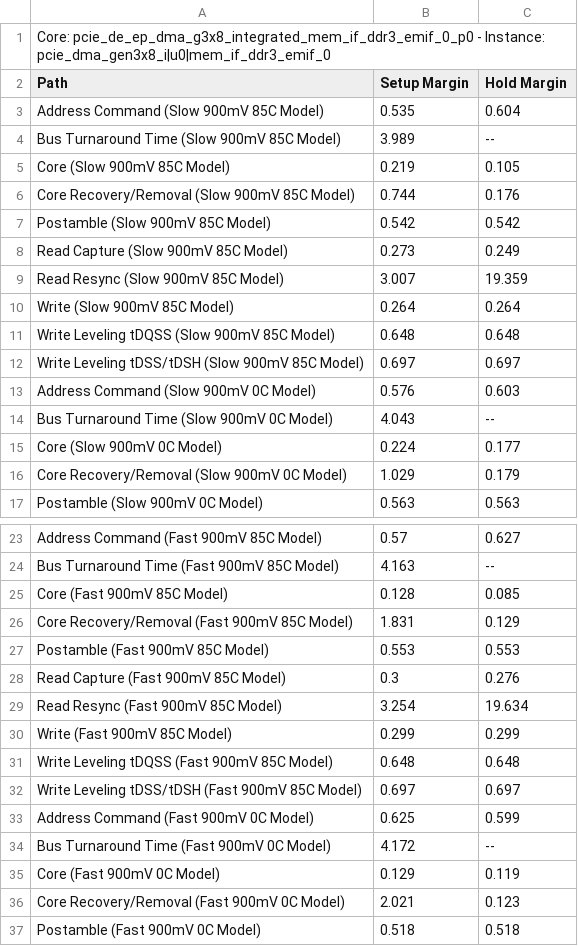
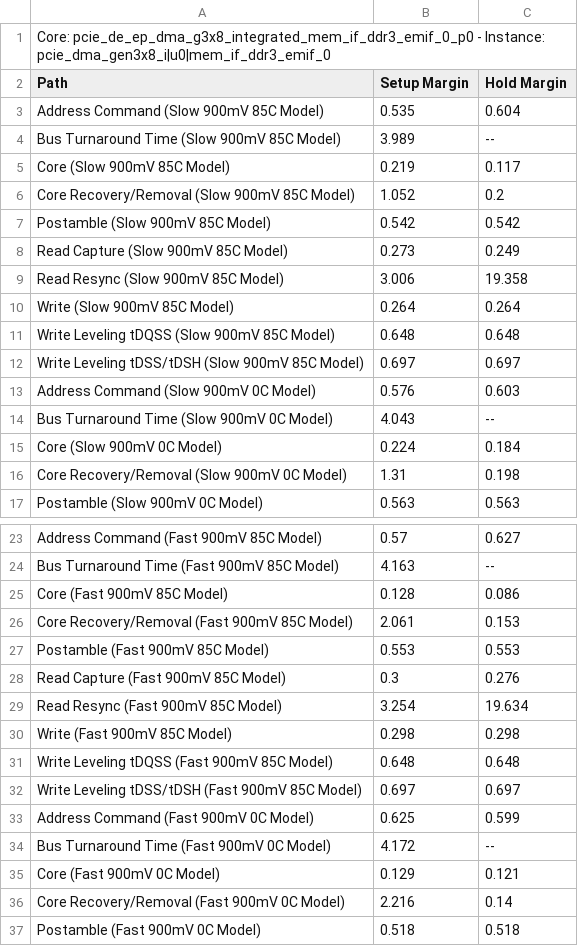
Before and after one commit to Jackwin/fast_wps_nios, a CSV file: pcie_de_ep_dma_g3x8_integrated_mem_if_ddr3_emif_0_p0_summary.csv, drawn as a sheet; only a part is shown, gaps mark what is left out.

```diff
--- a/pcie_de_ep_dma_g3x8_integrated_mem_if_ddr3_emif_0_p0_summary.csv
+++ b/pcie_de_ep_dma_g3x8_integrated_mem_if_ddr3_emif_0_p0_summary.csv
@@ -4,7 +4,7 @@ Path, Setup Margin, Hold Margin
 "Bus Turnaround Time (Slow 900mV 85C Model)",3.989,--
-"Core (Slow 900mV 85C Model)",0.219,0.105
-"Core Recovery/Removal (Slow 900mV 85C Model)",0.744,0.176
+"Core (Slow 900mV 85C Model)",0.219,0.117
+"Core Recovery/Removal (Slow 900mV 85C Model)",1.052,0.2
 "Postamble (Slow 900mV 85C Model)",0.542,0.542
 "Read Capture (Slow 900mV 85C Model)",0.273,0.249
-"Read Resync (Slow 900mV 85C Model)",3.007,19.359
+"Read Resync (Slow 900mV 85C Model)",3.006,19.358
 "Write (Slow 900mV 85C Model)",0.264,0.264
@@ -14,4 +14,4 @@ Path, Setup Margin, Hold Margin
 "Bus Turnaround Time (Slow 900mV 0C Model)",4.043,--
-"Core (Slow 900mV 0C Model)",0.224,0.177
-"Core Recovery/Removal (Slow 900mV 0C Model)",1.029,0.179
+"Core (Slow 900mV 0C Model)",0.224,0.184
+"Core Recovery/Removal (Slow 900mV 0C Model)",1.31,0.198
 "Postamble (Slow 900mV 0C Model)",0.563,0.563
@@ -24,4 +24,4 @@ Path, Setup Margin, Hold Margin
 "Bus Turnaround Time (Fast 900mV 85C Model)",4.163,--
-"Core (Fast 900mV 85C Model)",0.128,0.085
-"Core Recovery/Removal (Fast 900mV 85C Model)",1.831,0.129
+"Core (Fast 900mV 85C Model)",0.128,0.086
+"Core Recovery/Removal (Fast 900mV 85C Model)",2.061,0.153
 "Postamble (Fast 900mV 85C Model)",0.553,0.553
@@ -29,3 +29,3 @@ Path, Setup Margin, Hold Margin
 "Read Resync (Fast 900mV 85C Model)",3.254,19.634
-"Write (Fast 900mV 85C Model)",0.299,0.299
+"Write (Fast 900mV 85C Model)",0.298,0.298
 "Write Leveling tDQSS (Fast 900mV 85C Model)",0.648,0.648
@@ -34,4 +34,4 @@ Path, Setup Margin, Hold Margin
 "Bus Turnaround Time (Fast 900mV 0C Model)",4.172,--
-"Core (Fast 900mV 0C Model)",0.129,0.119
-"Core Recovery/Removal (Fast 900mV 0C Model)",2.021,0.123
+"Core (Fast 900mV 0C Model)",0.129,0.121
+"Core Recovery/Removal (Fast 900mV 0C Model)",2.216,0.14
 "Postamble (Fast 900mV 0C Model)",0.518,0.518
```
Also changed, not shown: 2 other files.
